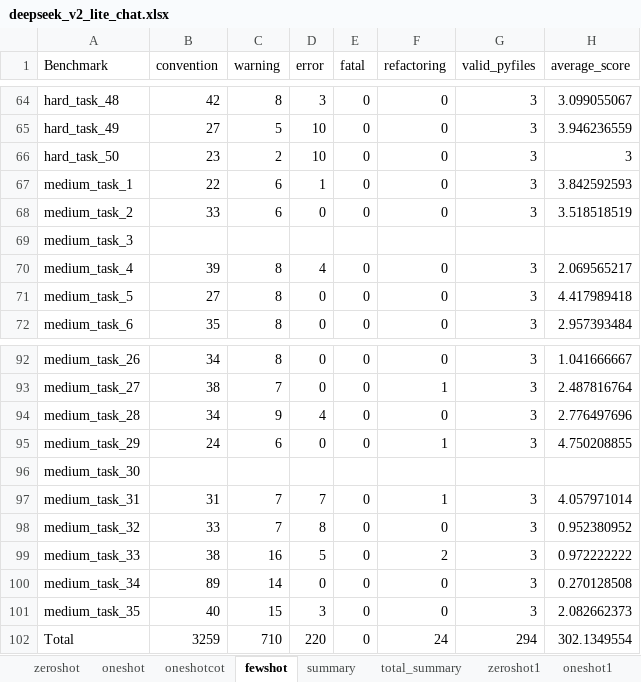
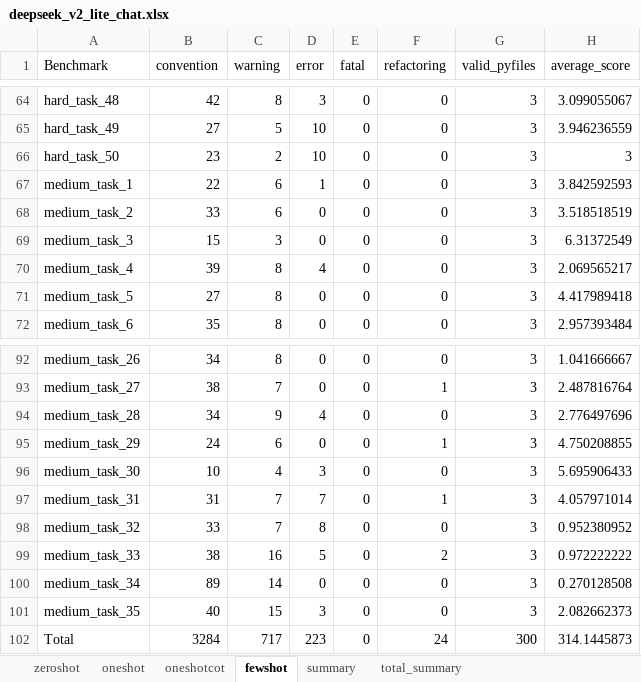
Before and after one commit to DeepEval/DeepEval, an Excel workbook: evaluation/static_checking/report/DeepEval/deepseek_v2_lite_chat/deepseek_v2_lite_chat.xlsx, sheet fewshot, drawn as a sheet; only a part is shown, gaps mark what is left out; values as stored, in another font and other column widths than the file's, no borders; the diff names each change by its address in the sheet, - before the commit and + after, or states it on an @@ line.

```diff
--- a/evaluation/static_checking/report/DeepEval/deepseek_v2_lite_chat/deepseek_v2_lite_chat.xlsx (sheet fewshot)
+++ b/evaluation/static_checking/report/DeepEval/deepseek_v2_lite_chat/deepseek_v2_lite_chat.xlsx (sheet fewshot)
-sheet tab: zeroshot1
-sheet tab: oneshot1
-B69 (convention): (empty)
+B69 (convention): 15
-C69 (warning): (empty)
+C69 (warning): 3
-D69 (error): (empty)
+D69 (error): 0
-E69 (fatal): (empty)
+E69 (fatal): 0
-F69 (refactoring): (empty)
+F69 (refactoring): 0
-G69 (valid_pyfiles): (empty)
+G69 (valid_pyfiles): 3
-H69 (average_score): (empty)
+H69 (average_score): 6.31372549
-B96 (convention): (empty)
+B96 (convention): 10
-C96 (warning): (empty)
+C96 (warning): 4
-D96 (error): (empty)
+D96 (error): 3
-E96 (fatal): (empty)
+E96 (fatal): 0
-F96 (refactoring): (empty)
+F96 (refactoring): 0
-G96 (valid_pyfiles): (empty)
+G96 (valid_pyfiles): 3
-H96 (average_score): (empty)
+H96 (average_score): 5.695906433
-B102 (convention): 3259
+B102 (convention): 3284
-C102 (warning): 710
+C102 (warning): 717
-D102 (error): 220
+D102 (error): 223
-G102 (valid_pyfiles): 294
+G102 (valid_pyfiles): 300
-H102 (average_score): 302.1349554
+H102 (average_score): 314.1445873
```
Also changed, not shown: sheet oneshot, sheet summary, sheet total_summary, other sheet tabs, evaluation/static_checking/report/DeepEval/codellama_7b_instruct_hf/codellama_7b_instruct_hf.xlsx, evaluation/static_checking/report/DeepEval/deepseek_coder_v2_lite_instruct/deepseek_coder_v2_lite_instruct.xlsx, 13 other files.
